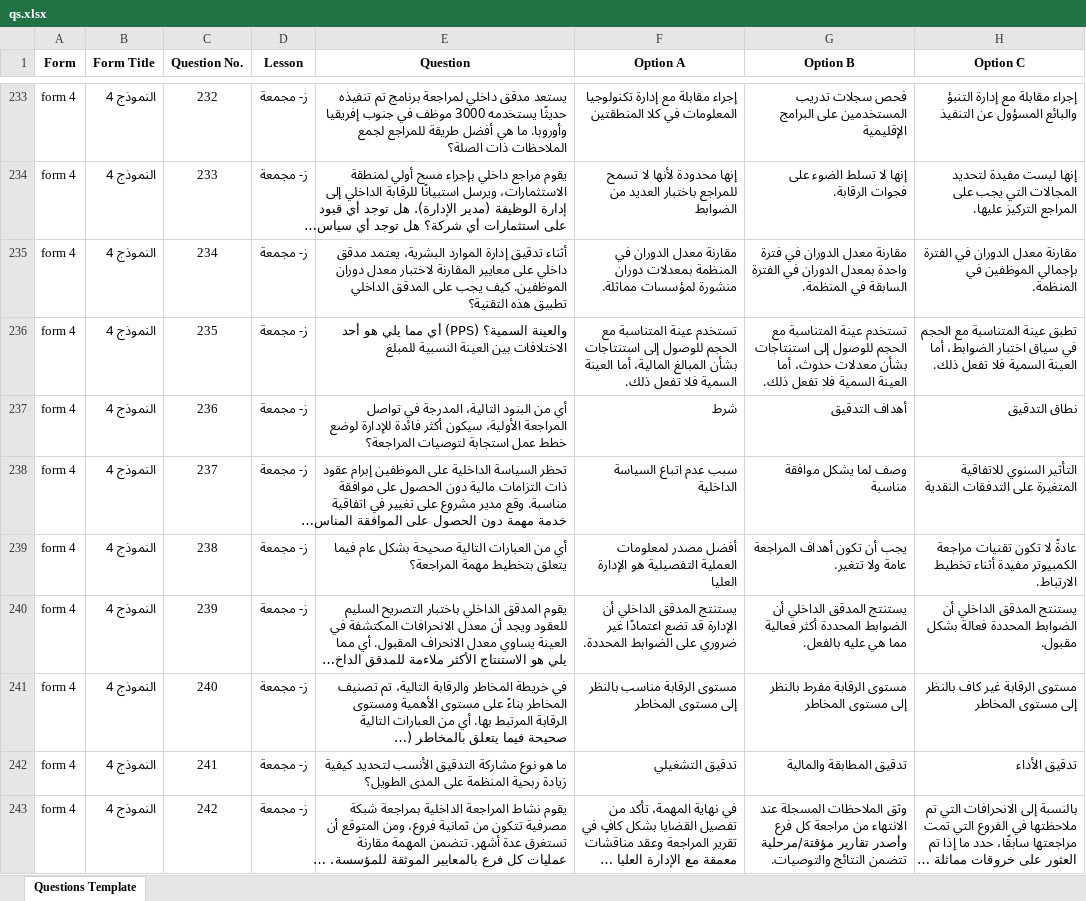
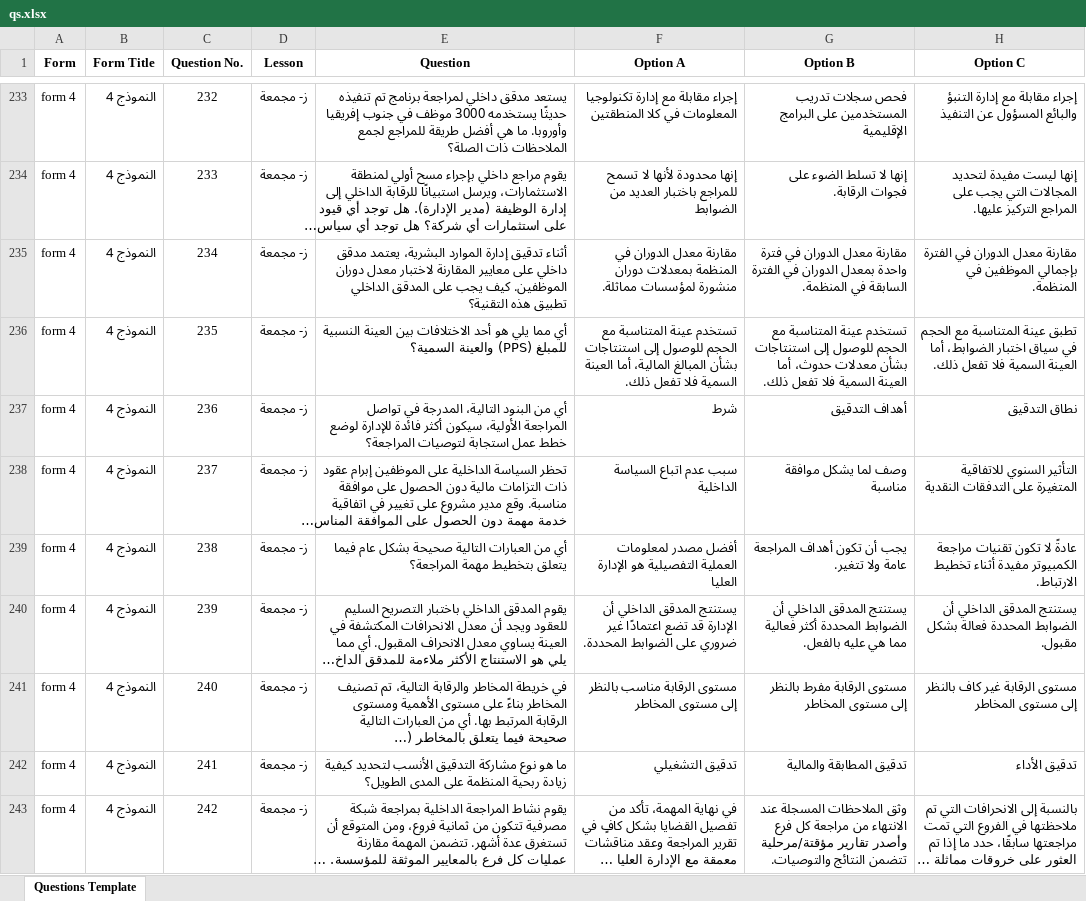
Before and after one commit to x3marx/test, an Excel workbook: qs.xlsx, sheet Questions Template, drawn as a sheet; only a part is shown, gaps mark what is left out; long unchanged cells end in …; values as stored, in another font and other column widths than the file's, no borders; conditional formats and table styles not drawn; the diff names each change by its address in the sheet, - before the commit and + after, or states it on an @@ line.

Commit message:
Add files via upload

```diff
--- a/qs.xlsx (sheet Questions Template)
+++ b/qs.xlsx (sheet Questions Template)
-E236 (Question): والعينة السمية؟ (PPS) أي مما يلي هو أحد الاختلافات بين العينة النسبية للمبلغ
+E236 (Question): أي مما يلي هو أحد الاختلافات بين العينة النسبية للمبلغ (PPS) والعينة السمية؟
```
